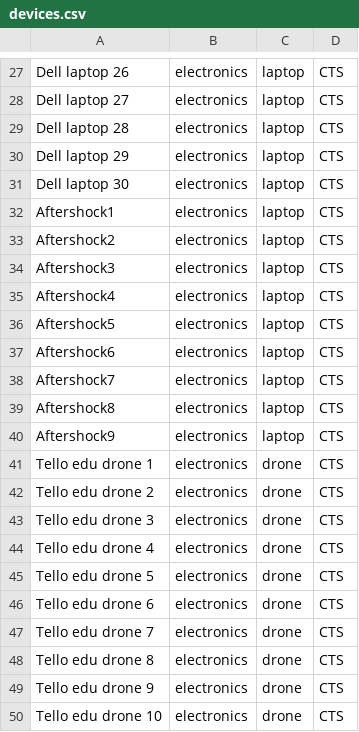
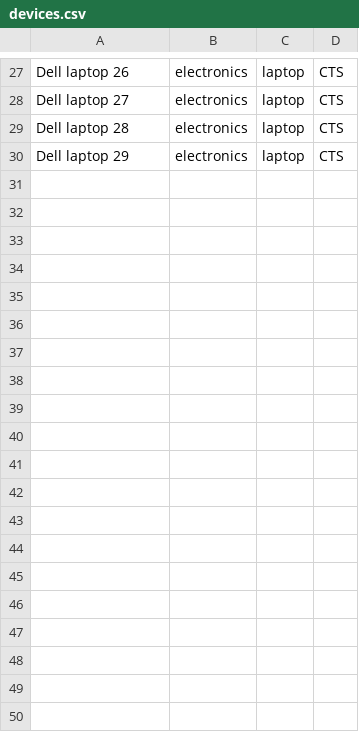
Before and after one commit to caseytechschool-cts/CTS_CMS, a CSV file: CSV/devices.csv, drawn as a sheet; only a part is shown, gaps mark what is left out; the diff covers the shown part only.

```diff
--- a/CSV/devices.csv
+++ b/CSV/devices.csv
@@ -30,21 +30 @@ Dell laptop 28,electronics,laptop,CTS
 Dell laptop 29,electronics,laptop,CTS
-Dell laptop 30,electronics,laptop,CTS
-Aftershock1,electronics,laptop,CTS
-Aftershock2,electronics,laptop,CTS
-Aftershock3,electronics,laptop,CTS
-Aftershock4,electronics,laptop,CTS
-Aftershock5,electronics,laptop,CTS
-Aftershock6,electronics,laptop,CTS
-Aftershock7,electronics,laptop,CTS
-Aftershock8,electronics,laptop,CTS
-Aftershock9,electronics,laptop,CTS
-Tello edu drone 1,electronics,drone,CTS
-Tello edu drone 2,electronics,drone,CTS
-Tello edu drone 3,electronics,drone,CTS
-Tello edu drone 4,electronics,drone,CTS
-Tello edu drone 5,electronics,drone,CTS
-Tello edu drone 6,electronics,drone,CTS
-Tello edu drone 7,electronics,drone,CTS
-Tello edu drone 8,electronics,drone,CTS
-Tello edu drone 9,electronics,drone,CTS
-Tello edu drone 10,electronics,drone,CTS
```
Also changed, not shown: 18 removed rows elsewhere in this file, 3 other files.
